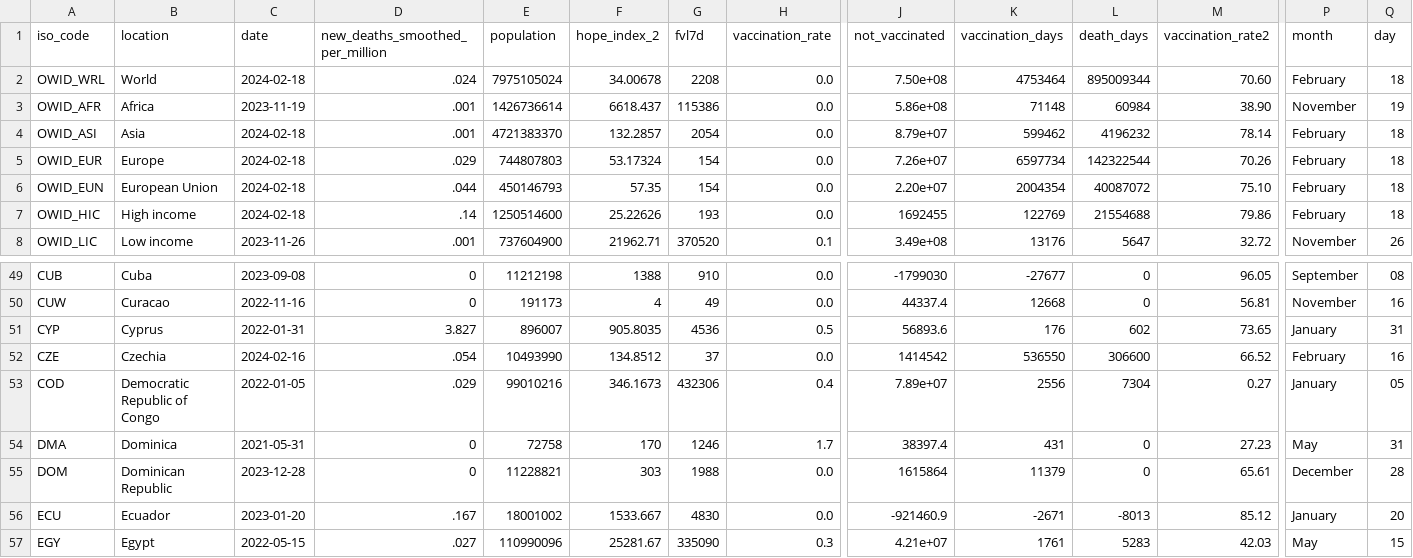
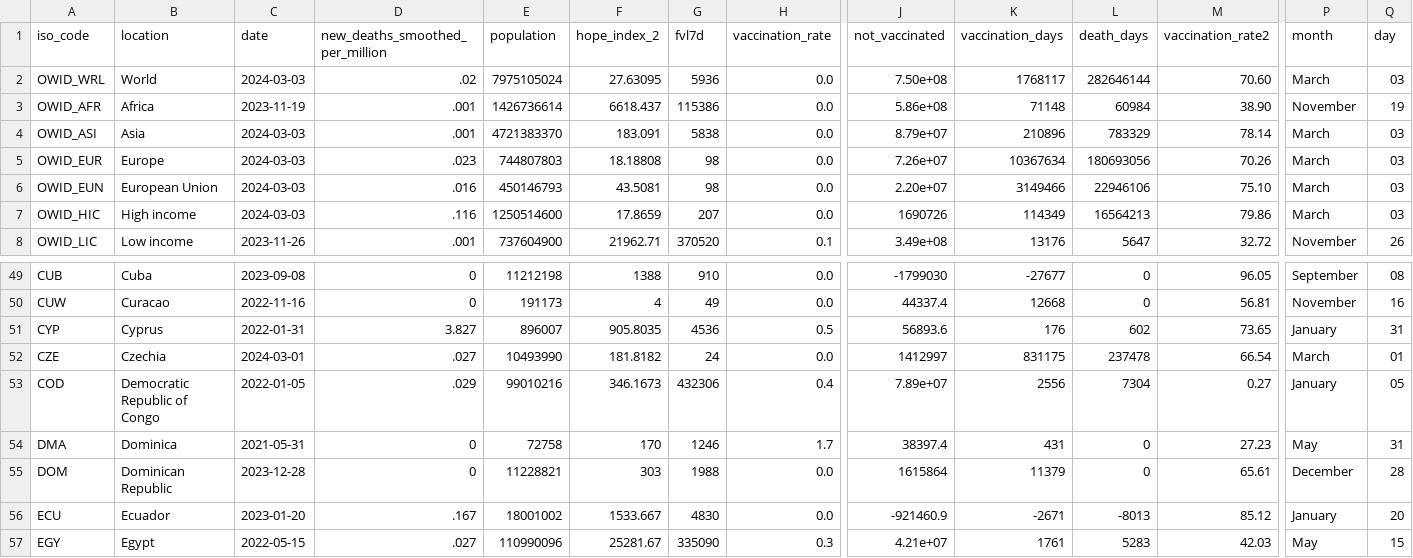
Before and after one commit to jonathanold/jonathanold.github.io, a CSV file: docs/otherdata/covid.csv, drawn as a sheet; only a part is shown, gaps mark what is left out; the diff covers the shown part only; the diff names each change by its address in the sheet, - before the commit and + after, or states it on an @@ line.

```diff
--- a/docs/otherdata/covid.csv
+++ b/docs/otherdata/covid.csv
-C2 (date): 2024-02-18
+C2 (date): 2024-03-03
-D2 (new_deaths_smoothed_per_million): .024
+D2 (new_deaths_smoothed_per_million): .02
-F2 (hope_index_2): 34.00678
+F2 (hope_index_2): 27.63095
-G2 (fvl7d): 2208
+G2 (fvl7d): 5936
-K2 (vaccination_days): 4753464
+K2 (vaccination_days): 1768117
-L2 (death_days): 895009344
+L2 (death_days): 282646144
-P2 (month): February
+P2 (month): March
-Q2 (day): 18
+Q2 (day): 03
-C4:C7 (date): 2024-02-18
+C4:C7 (date): 2024-03-03
-F4 (hope_index_2): 132.2857
+F4 (hope_index_2): 183.091
-G4 (fvl7d): 2054
+G4 (fvl7d): 5838
-K4 (vaccination_days): 599462
+K4 (vaccination_days): 210896
-L4 (death_days): 4196232
+L4 (death_days): 783329
-P4:P7 (month): February
+P4:P7 (month): March
-Q4:Q7 (day): 18
+Q4:Q7 (day): 03
-D5 (new_deaths_smoothed_per_million): .029
+D5 (new_deaths_smoothed_per_million): .023
-F5 (hope_index_2): 53.17324
+F5 (hope_index_2): 18.18808
-G5:G6 (fvl7d): 154
+G5:G6 (fvl7d): 98
-K5 (vaccination_days): 6597734
+K5 (vaccination_days): 10367634
-L5 (death_days): 142322544
+L5 (death_days): 180693056
-D6 (new_deaths_smoothed_per_million): .044
+D6 (new_deaths_smoothed_per_million): .016
-F6 (hope_index_2): 57.35
+F6 (hope_index_2): 43.5081
-K6 (vaccination_days): 2004354
+K6 (vaccination_days): 3149466
-L6 (death_days): 40087072
+L6 (death_days): 22946106
-D7 (new_deaths_smoothed_per_million): .14
+D7 (new_deaths_smoothed_per_million): .116
-F7 (hope_index_2): 25.22626
+F7 (hope_index_2): 17.8659
-G7 (fvl7d): 193
+G7 (fvl7d): 207
-J7 (not_vaccinated): 1692455
+J7 (not_vaccinated): 1690726
-K7 (vaccination_days): 122769
+K7 (vaccination_days): 114349
-L7 (death_days): 21554688
+L7 (death_days): 16564213
-C52 (date): 2024-02-16
+C52 (date): 2024-03-01
-D52 (new_deaths_smoothed_per_million): .054
+D52 (new_deaths_smoothed_per_million): .027
-F52 (hope_index_2): 134.8512
+F52 (hope_index_2): 181.8182
-G52 (fvl7d): 37
+G52 (fvl7d): 24
-J52 (not_vaccinated): 1414542
+J52 (not_vaccinated): 1412997
-K52 (vaccination_days): 536550
+K52 (vaccination_days): 831175
-L52 (death_days): 306600
+L52 (death_days): 237478
-M52 (vaccination_rate2): 66.52
+M52 (vaccination_rate2): 66.54
-P52 (month): February
+P52 (month): March
-Q52 (day): 16
+Q52 (day): 01
```
Also changed, not shown: 75 edited cells elsewhere in this file, static/otherdata/covid.csv.
